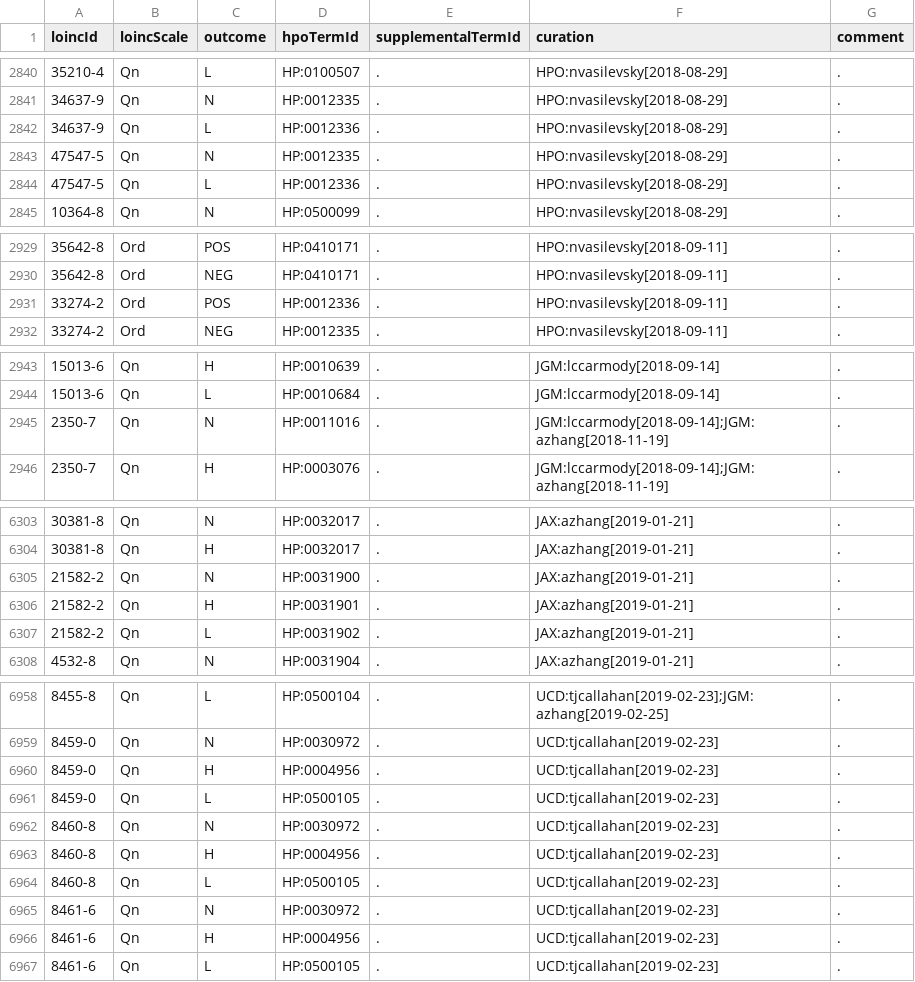
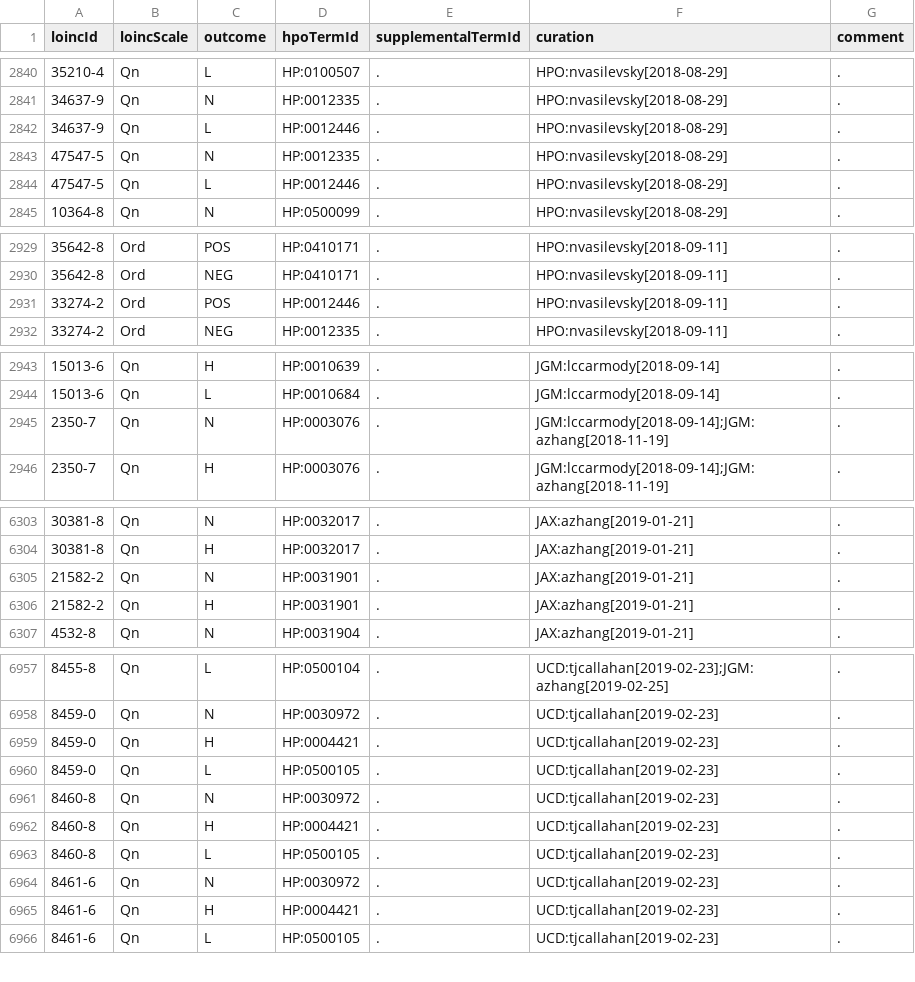
Before and after one commit to TheJacksonLaboratory/loinc2hpoAnnotation, a TSV file: loinc2hpo-annotations.tsv, drawn as a sheet; only a part is shown, gaps mark what is left out; the diff covers the shown part only.

```diff
--- a/loinc2hpo-annotations.tsv
+++ b/loinc2hpo-annotations.tsv
@@ -2841,5 +2841,5 @@ loincId	loincScale	outcome	hpoTermId	supplementalTermId	curation	comment
 34637-9	Qn	N	HP:0012335	.	HPO:nvasilevsky[2018-08-29]	.
-34637-9	Qn	L	HP:0012336	.	HPO:nvasilevsky[2018-08-29]	.
+34637-9	Qn	L	HP:0012446	.	HPO:nvasilevsky[2018-08-29]	.
 47547-5	Qn	N	HP:0012335	.	HPO:nvasilevsky[2018-08-29]	.
-47547-5	Qn	L	HP:0012336	.	HPO:nvasilevsky[2018-08-29]	.
+47547-5	Qn	L	HP:0012446	.	HPO:nvasilevsky[2018-08-29]	.
 10364-8	Qn	N	HP:0500099	.	HPO:nvasilevsky[2018-08-29]	.
@@ -2930,3 +2930,3 @@ loincId	loincScale	outcome	hpoTermId	supplementalTermId	curation	comment
 35642-8	Ord	NEG	HP:0410171	.	HPO:nvasilevsky[2018-09-11]	.
-33274-2	Ord	POS	HP:0012336	.	HPO:nvasilevsky[2018-09-11]	.
+33274-2	Ord	POS	HP:0012446	.	HPO:nvasilevsky[2018-09-11]	.
 33274-2	Ord	NEG	HP:0012335	.	HPO:nvasilevsky[2018-09-11]	.
@@ -2944,3 +2944,3 @@ loincId	loincScale	outcome	hpoTermId	supplementalTermId	curation	comment
 15013-6	Qn	L	HP:0010684	.	JGM:lccarmody[2018-09-14]	.
-2350-7	Qn	N	HP:0011016	.	JGM:lccarmody[2018-09-14];JGM:azhang[2018-11-19]	.
+2350-7	Qn	N	HP:0003076	.	JGM:lccarmody[2018-09-14];JGM:azhang[2018-11-19]	.
 2350-7	Qn	H	HP:0003076	.	JGM:lccarmody[2018-09-14];JGM:azhang[2018-11-19]	.
@@ -6304,5 +6304,4 @@ loincId	loincScale	outcome	hpoTermId	supplementalTermId	curation	comment
 30381-8	Qn	H	HP:0032017	.	JAX:azhang[2019-01-21]	.
-21582-2	Qn	N	HP:0031900	.	JAX:azhang[2019-01-21]	.
+21582-2	Qn	N	HP:0031901	.	JAX:azhang[2019-01-21]	.
 21582-2	Qn	H	HP:0031901	.	JAX:azhang[2019-01-21]	.
-21582-2	Qn	L	HP:0031902	.	JAX:azhang[2019-01-21]	.
 4532-8	Qn	N	HP:0031904	.	JAX:azhang[2019-01-21]	.
@@ -6959,9 +6958,9 @@ loincId	loincScale	outcome	hpoTermId	supplementalTermId	curation	comment
 8459-0	Qn	N	HP:0030972	.	UCD:tjcallahan[2019-02-23]	.
-8459-0	Qn	H	HP:0004956	.	UCD:tjcallahan[2019-02-23]	.
+8459-0	Qn	H	HP:0004421	.	UCD:tjcallahan[2019-02-23]	.
 8459-0	Qn	L	HP:0500105	.	UCD:tjcallahan[2019-02-23]	.
 8460-8	Qn	N	HP:0030972	.	UCD:tjcallahan[2019-02-23]	.
-8460-8	Qn	H	HP:0004956	.	UCD:tjcallahan[2019-02-23]	.
+8460-8	Qn	H	HP:0004421	.	UCD:tjcallahan[2019-02-23]	.
 8460-8	Qn	L	HP:0500105	.	UCD:tjcallahan[2019-02-23]	.
 8461-6	Qn	N	HP:0030972	.	UCD:tjcallahan[2019-02-23]	.
-8461-6	Qn	H	HP:0004956	.	UCD:tjcallahan[2019-02-23]	.
+8461-6	Qn	H	HP:0004421	.	UCD:tjcallahan[2019-02-23]	.
 8461-6	Qn	L	HP:0500105	.	UCD:tjcallahan[2019-02-23]	.
```
Also changed, not shown: 14 edited cells elsewhere in this file, annotations.tsv.
